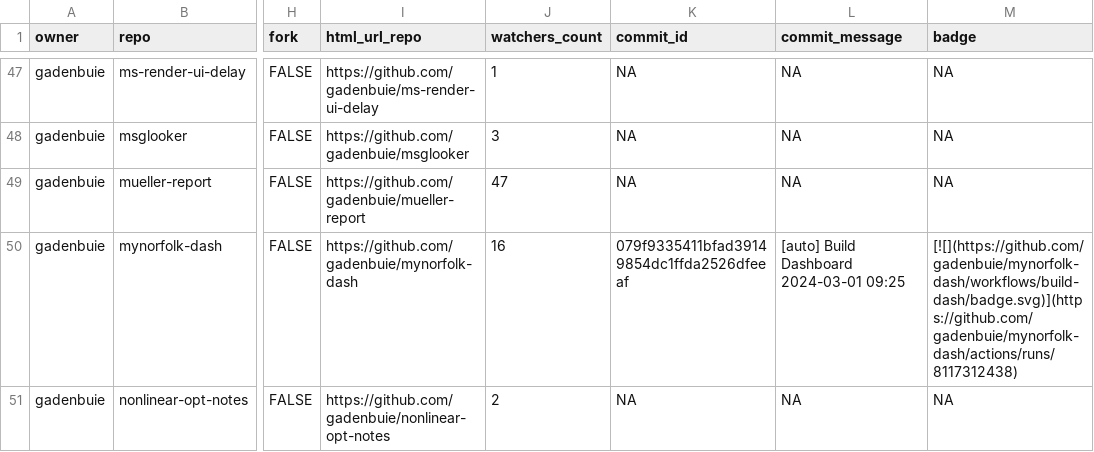
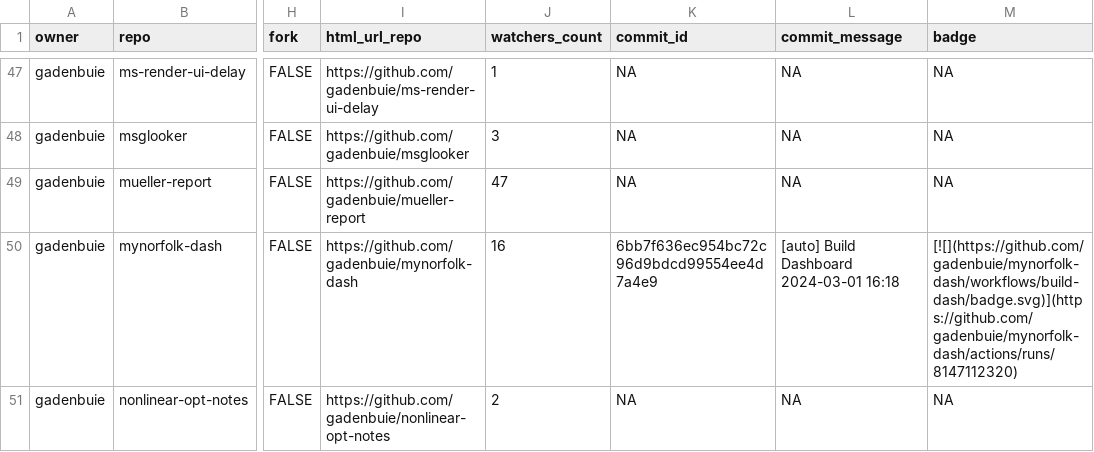
Before and after one commit to jimbrig/status, a CSV file: repos.csv, drawn as a sheet; only a part is shown, gaps mark what is left out; the diff covers the shown part only; the diff names each change by its address in the sheet, - before the commit and + after, or states it on an @@ line.

```diff
--- a/repos.csv
+++ b/repos.csv
-K50 (commit_id): 079f9335411bfad39149854dc1ffda2526dfeeaf
+K50 (commit_id): 6bb7f636ec954bc72c96d9bdcd99554ee4d7a4e9
-L50 (commit_message): [auto] Build Dashboard 2024-03-01 09:25
+L50 (commit_message): [auto] Build Dashboard 2024-03-01 16:18
-M50 (badge): [![](https://github.com/gadenbuie/mynorfolk-dash/workflows/build-dash/badge.svg)](https://github.com/gadenbuie/mynorfolk-dash/actions/runs/8117312438)
+M50 (badge): [![](https://github.com/gadenbuie/mynorfolk-dash/workflows/build-dash/badge.svg)](https://github.com/gadenbuie/mynorfolk-dash/actions/runs/8147112320)
```
Also changed, not shown: 10 edited cells elsewhere in this file, 2 other files.
